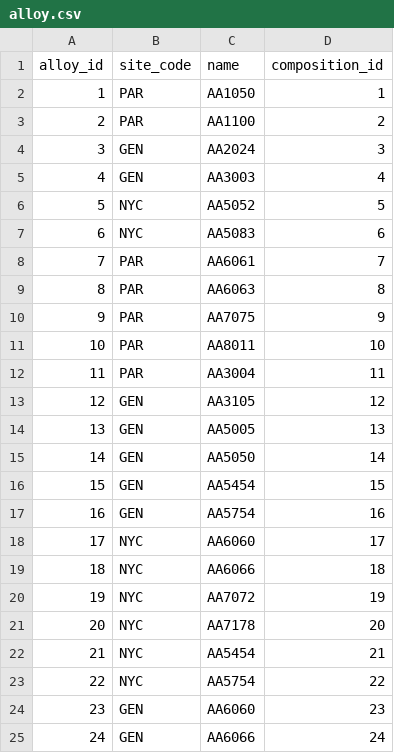
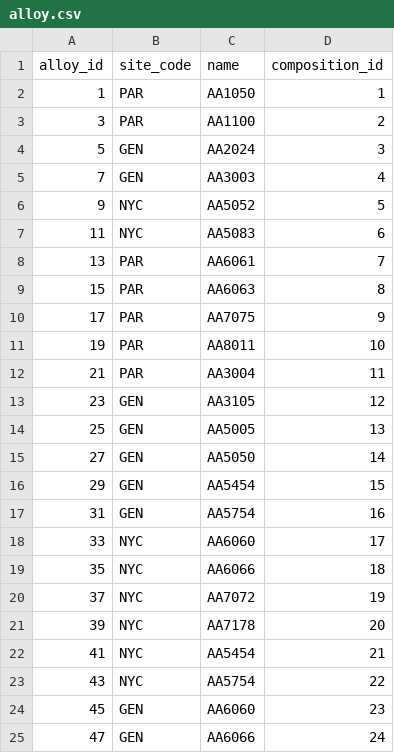
Before and after one commit to bavrillon/PI-Recylage_Al, a CSV file: data/db_buiding/tables_csv/alloy.csv, drawn as a sheet.

```diff
--- a/data/db_buiding/tables_csv/alloy.csv
+++ b/data/db_buiding/tables_csv/alloy.csv
@@ -2,24 +2,24 @@ alloy_id;site_code;name;composition_id
 1;PAR;AA1050;1
-2;PAR;AA1100;2
-3;GEN;AA2024;3
-4;GEN;AA3003;4
-5;NYC;AA5052;5
-6;NYC;AA5083;6
-7;PAR;AA6061;7
-8;PAR;AA6063;8
-9;PAR;AA7075;9
-10;PAR;AA8011;10
-11;PAR;AA3004;11
-12;GEN;AA3105;12
-13;GEN;AA5005;13
-14;GEN;AA5050;14
-15;GEN;AA5454;15
-16;GEN;AA5754;16
-17;NYC;AA6060;17
-18;NYC;AA6066;18
-19;NYC;AA7072;19
-20;NYC;AA7178;20
-21;NYC;AA5454;21
-22;NYC;AA5754;22
-23;GEN;AA6060;23
-24;GEN;AA6066;24
+3;PAR;AA1100;2
+5;GEN;AA2024;3
+7;GEN;AA3003;4
+9;NYC;AA5052;5
+11;NYC;AA5083;6
+13;PAR;AA6061;7
+15;PAR;AA6063;8
+17;PAR;AA7075;9
+19;PAR;AA8011;10
+21;PAR;AA3004;11
+23;GEN;AA3105;12
+25;GEN;AA5005;13
+27;GEN;AA5050;14
+29;GEN;AA5454;15
+31;GEN;AA5754;16
+33;NYC;AA6060;17
+35;NYC;AA6066;18
+37;NYC;AA7072;19
+39;NYC;AA7178;20
+41;NYC;AA5454;21
+43;NYC;AA5754;22
+45;GEN;AA6060;23
+47;GEN;AA6066;24
```
Also changed, not shown: data/db_buiding/tables_csv/raw_material.csv, 1 other file.
